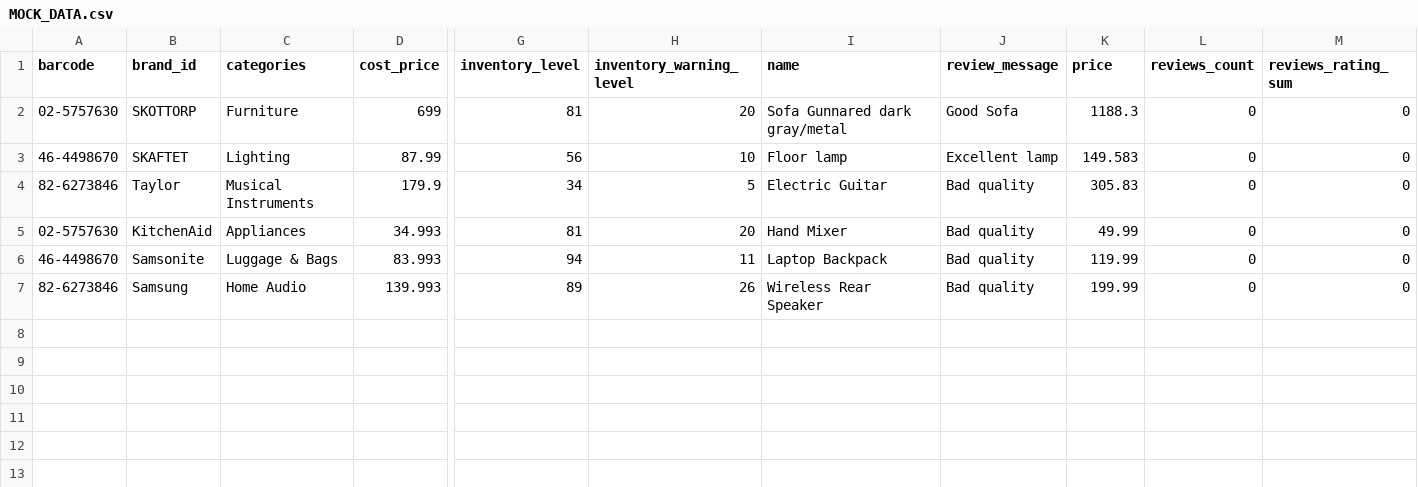
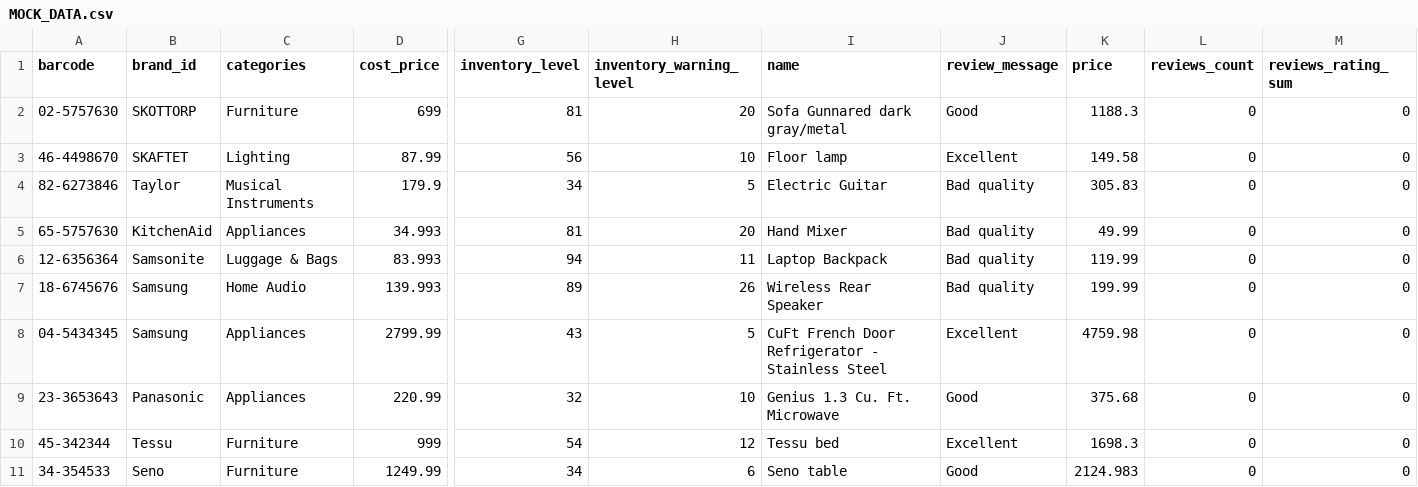
Before and after one commit to bayronPalacio/StoreApp, a CSV file: data/MOCK_DATA.csv, drawn as a sheet; only a part is shown, gaps mark what is left out; rows hold the shown columns only; the diff names each change by its address in the sheet, - before the commit and + after, or states it on an @@ line.

```diff
--- a/data/MOCK_DATA.csv
+++ b/data/MOCK_DATA.csv
-J2 (review_message): Good Sofa
+J2 (review_message): Good
-J3 (review_message): Excellent lamp
+J3 (review_message): Excellent
-K3 (price): 149.583
+K3 (price): 149.58
-A5 (barcode): 02-5757630
+A5 (barcode): 65-5757630
-A6 (barcode): 46-4498670
+A6 (barcode): 12-6356364
-A7 (barcode): 82-6273846
+A7 (barcode): 18-6745676
+row 8: 04-5434345 | Samsung | Appliances | 2799.99 | 43 | 5 | CuFt French Door Refrigerator - Stainless Steel | Excellent | 4759.98 | 0 | 0
+row 9: 23-3653643 | Panasonic | Appliances | 220.99 | 32 | 10 | Genius 1.3 Cu. Ft. Microwave | Good | 375.68 | 0 | 0
+row 10: 45-342344 | Tessu | Furniture | 999 | 54 | 12 | Tessu bed | Excellent | 1698.3 | 0 | 0
+row 11: 34-354533 | Seno | Furniture | 1249.99 | 34 | 6 | Seno table | Good | 2124.983 | 0 | 0
```
Also changed, not shown: 6 other files.
